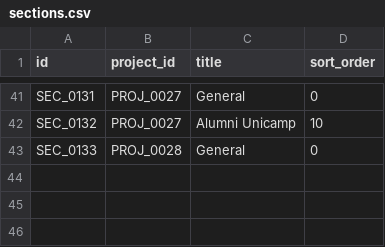
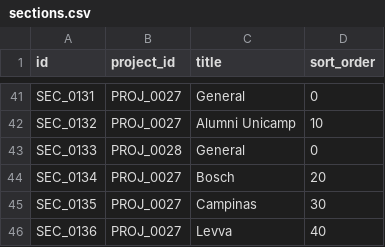
Before and after one commit to duducm2/scripts, a CSV file: tasks/data/sections.csv, drawn as a sheet; only a part is shown, gaps mark what is left out; the diff names each change by its address in the sheet, - before the commit and + after, or states it on an @@ line.

```diff
--- a/tasks/data/sections.csv
+++ b/tasks/data/sections.csv
+row 44: SEC_0134 | PROJ_0027 | Bosch | 20
+row 45: SEC_0135 | PROJ_0027 | Campinas | 30
+row 46: SEC_0136 | PROJ_0027 | Levva | 40
```
Also changed, not shown: tasks/data/attachments.csv, tasks/data/tasks.csv, 3 other files.
